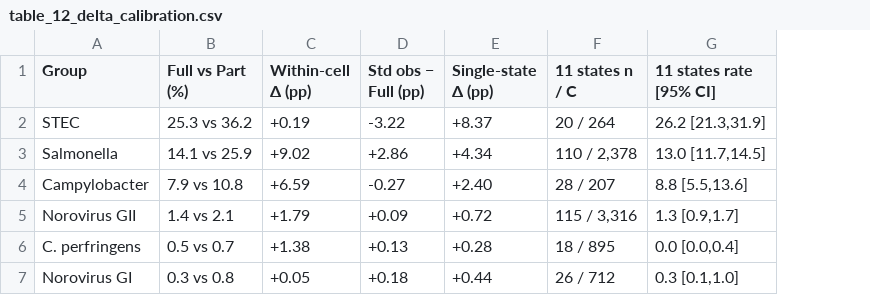
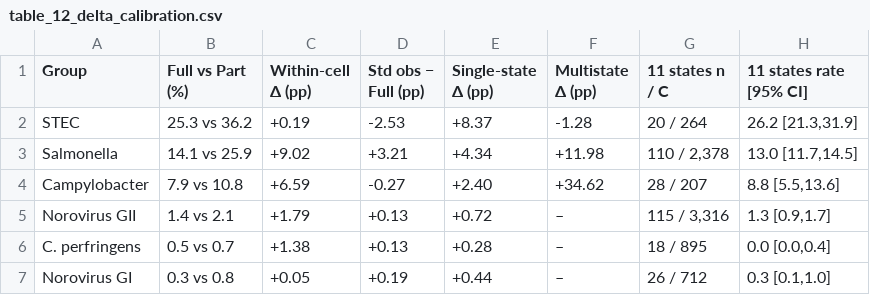
Before and after one commit to wangchi2068/nors-hosp-ranking-partial-id, a CSV file: experiment/data/analysis_tables/table_12_delta_calibration.csv, drawn as a sheet; the diff names each change by its address in the sheet, - before the commit and + after, or states it on an @@ line.

```diff
--- a/experiment/data/analysis_tables/table_12_delta_calibration.csv
+++ b/experiment/data/analysis_tables/table_12_delta_calibration.csv
+column F (Multistate Δ (pp)), rows 2-7: -1.28 | +11.98 | +34.62 | – | – | –
-D2 (Std obs − Full (pp)): -3.22
+D2 (Std obs − Full (pp)): -2.53
-D3 (Std obs − Full (pp)): +2.86
+D3 (Std obs − Full (pp)): +3.21
-D5 (Std obs − Full (pp)): +0.09
+D5 (Std obs − Full (pp)): +0.13
-D7 (Std obs − Full (pp)): +0.18
+D7 (Std obs − Full (pp)): +0.19
```
Also changed, not shown: experiment/data/analysis_tables/table_2_pairwise.csv, experiment/data/analysis_tables/table_3_robustness.csv, 50 other files.
